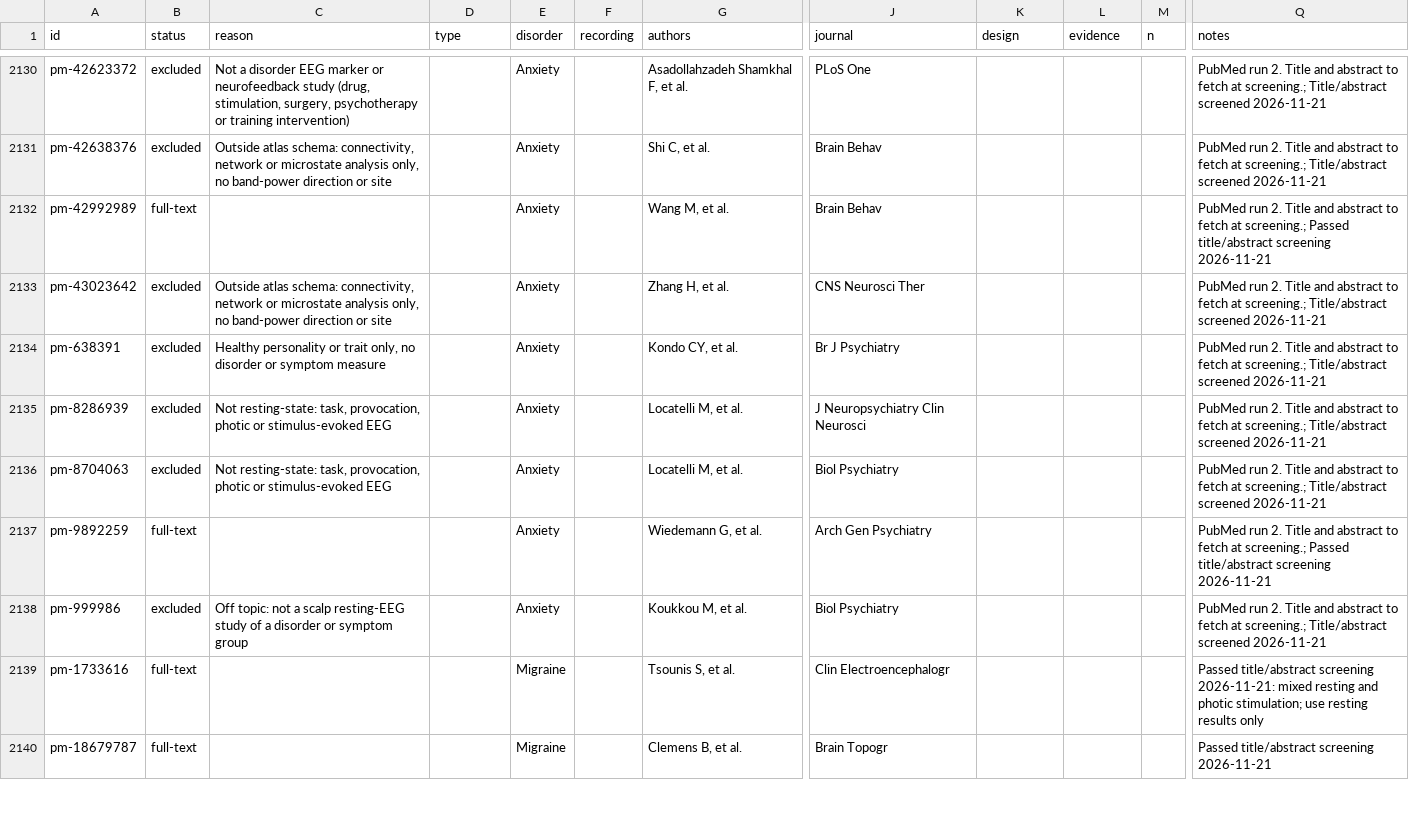
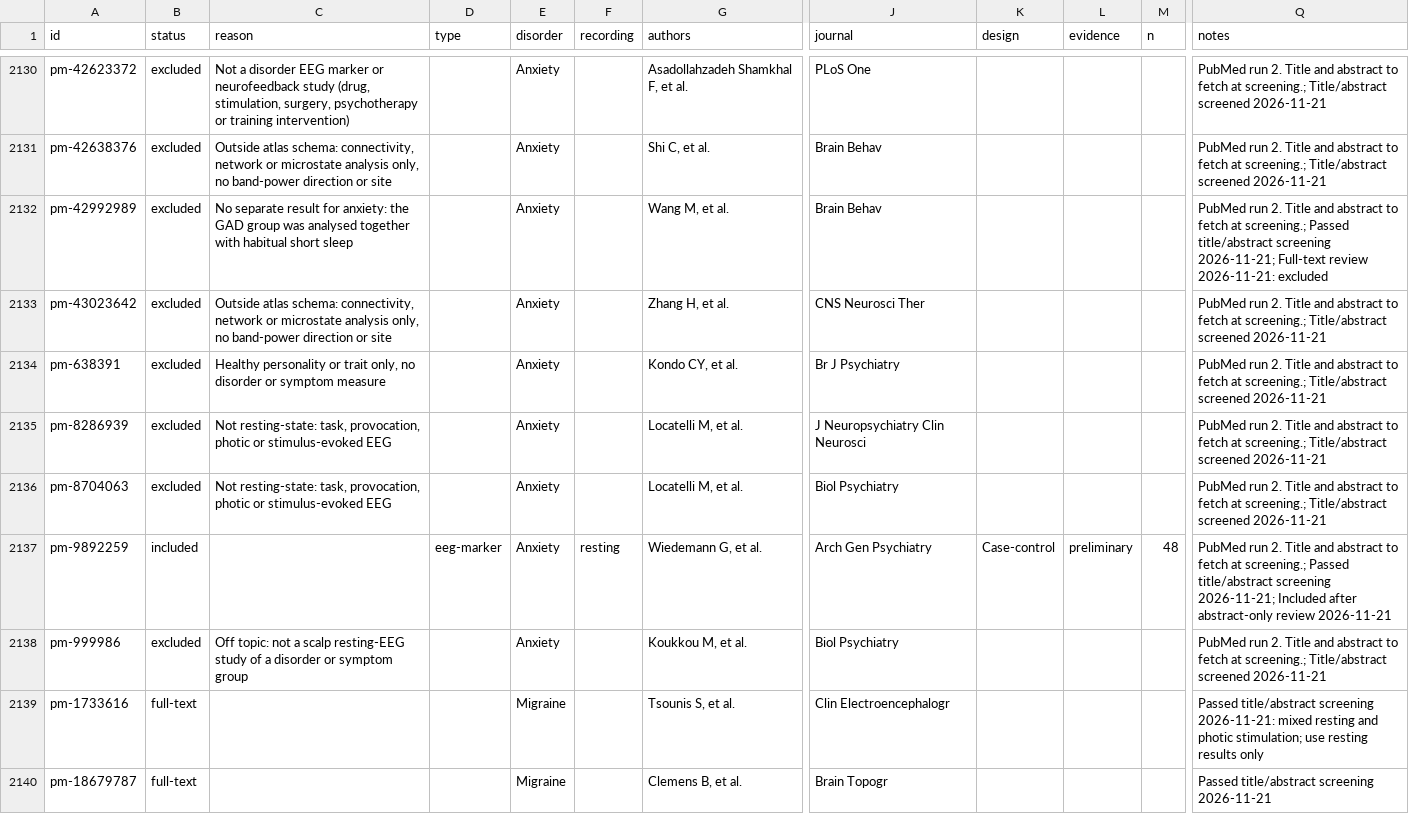
Before and after one commit to farrokh143/eeg-disorder-atlas, a CSV file: data/research-log.csv, drawn as a sheet; only a part is shown, gaps mark what is left out; the diff names each change by its address in the sheet, - before the commit and + after, or states it on an @@ line.

```diff
--- a/data/research-log.csv
+++ b/data/research-log.csv
-B2132 (status): full-text
+B2132 (status): excluded
-C2132 (reason): (empty)
+C2132 (reason): No separate result for anxiety: the GAD group was analysed together with habitual short sleep
-Q2132 (notes): …title/abstract screening 2026-11-21
+Q2132 (notes): …title/abstract screening 2026-11-21; Full-text review 2026-11-21: excluded
-B2137 (status): full-text
+B2137 (status): included
-D2137 (type): (empty)
+D2137 (type): eeg-marker
-F2137 (recording): (empty)
+F2137 (recording): resting
-K2137 (design): (empty)
+K2137 (design): Case-control
-L2137 (evidence): (empty)
+L2137 (evidence): preliminary
-M2137 (n): (empty)
+M2137 (n): 48
-Q2137 (notes): …title/abstract screening 2026-11-21
+Q2137 (notes): …title/abstract screening 2026-11-21; Included after abstract-only review 2026-11-21
```
Also changed, not shown: 2 other files.
